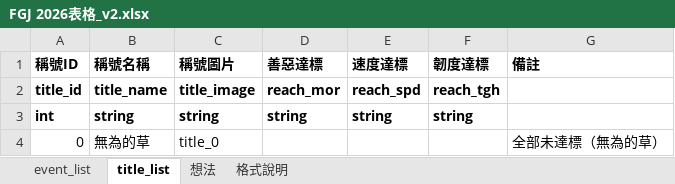
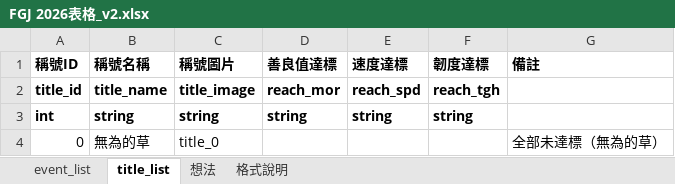
Before and after one commit to daleth90/FGJ2026, an Excel workbook: Doc/FGJ 2026表格_v2.xlsx, sheet title_list, drawn as a sheet; only a part is shown; values as stored, in another font and other column widths than the file's, no borders; the diff names each change by its address in the sheet, - before the commit and + after, or states it on an @@ line.

```diff
--- a/Doc/FGJ 2026表格_v2.xlsx (sheet title_list)
+++ b/Doc/FGJ 2026表格_v2.xlsx (sheet title_list)
-D1: 善惡達標
+D1: 善良值達標
```
Also changed, not shown: sheet 格式說明.
